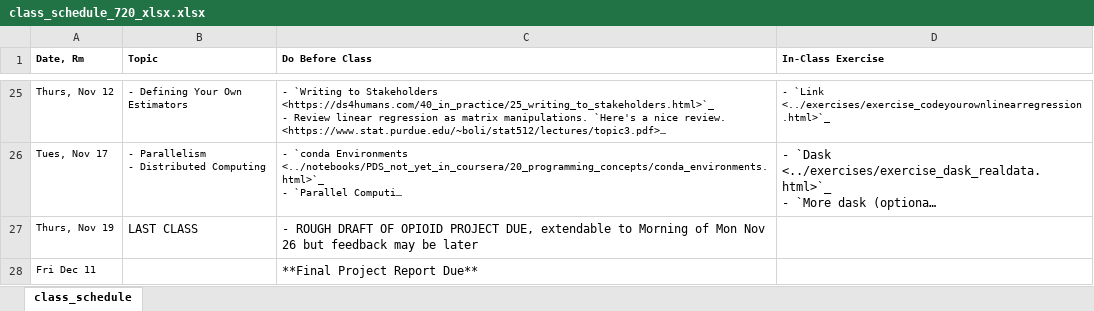
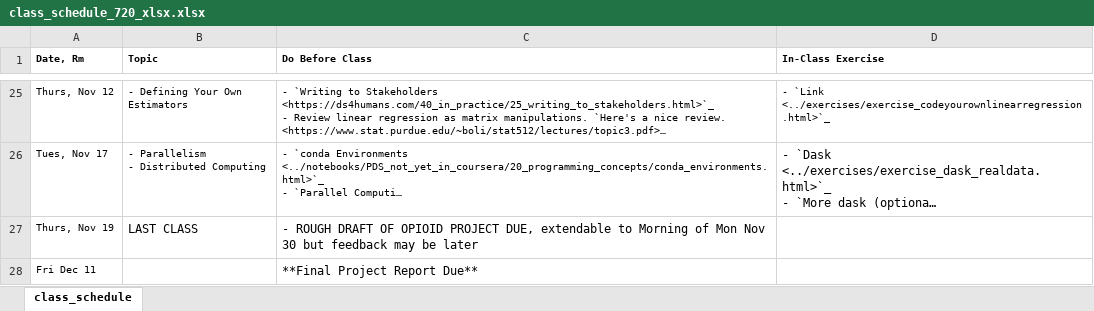
Before and after one commit to nickeubank/practicaldatascience_book, an Excel workbook: ids720_specific/class_schedule_720_xlsx.xlsx, sheet class_schedule, drawn as a sheet; only a part is shown, gaps mark what is left out; long unchanged cells end in …; values as stored, in another font and other column widths than the file's, no borders; the diff names each change by its address in the sheet, - before the commit and + after, or states it on an @@ line.

```diff
--- a/ids720_specific/class_schedule_720_xlsx.xlsx (sheet class_schedule)
+++ b/ids720_specific/class_schedule_720_xlsx.xlsx (sheet class_schedule)
-C27 (Do Before Class): …Mon Nov 26 but feedback…
+C27 (Do Before Class): …Mon Nov 30 but feedback…
```
